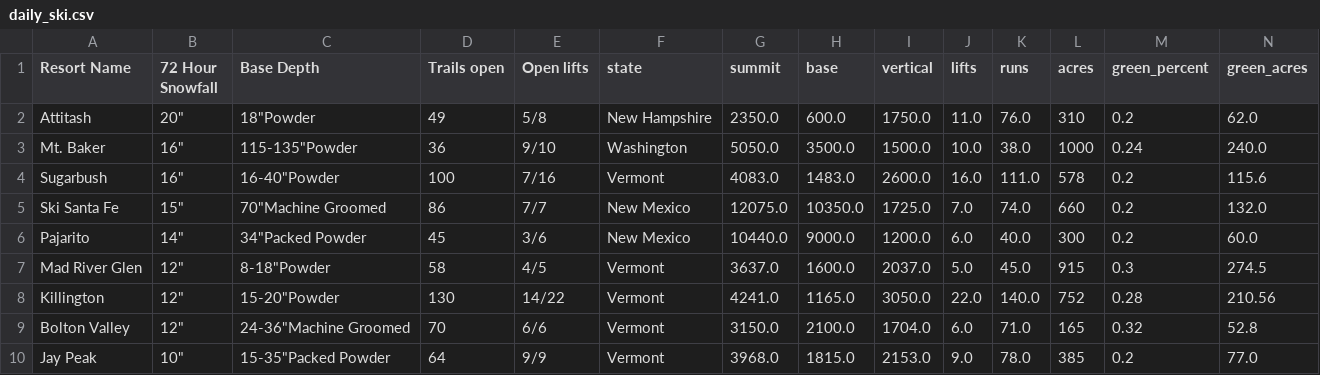
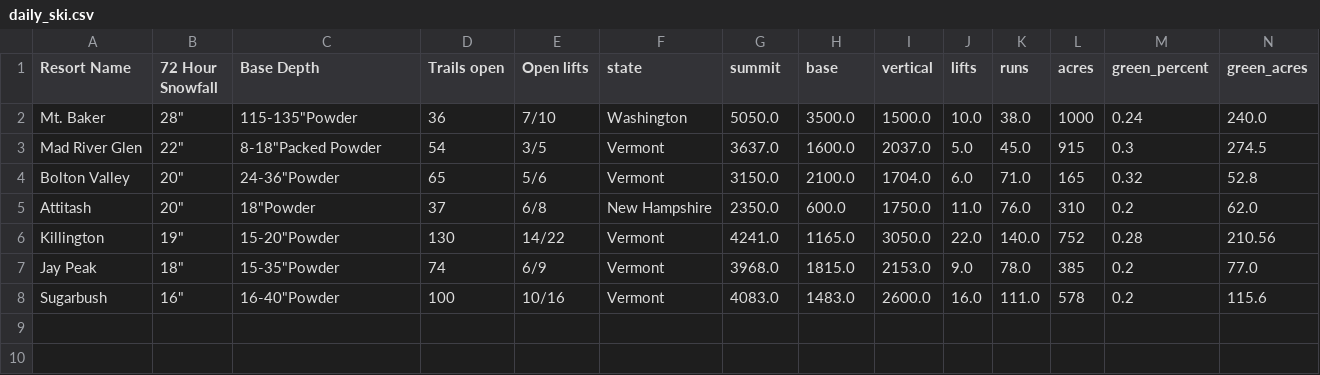
Before and after one commit to shayonkeating/schnarmap, a CSV file: frontend/schnar_map/public/data/daily_ski.csv, drawn as a sheet; only a part is shown; removed rows and columns are numbered as before the commit, all else as after; rows hold the shown columns only; the diff names each change by its address in the sheet, - before the commit and + after, or states it on an @@ line.

```diff
--- a/frontend/schnar_map/public/data/daily_ski.csv
+++ b/frontend/schnar_map/public/data/daily_ski.csv
-row 2: Attitash | 20" | 18"Powder | 49 | 5/8 | New Hampshire | 2350.0 | 600.0 | 1750.0 | 11.0 | 76.0 | 310 | 0.2 | 62.0
-B2 (72 Hour Snowfall): 16"
+B2 (72 Hour Snowfall): 28"
-E2 (Open lifts): 9/10
+E2 (Open lifts): 7/10
-row 4: Sugarbush | 16" | 16-40"Powder | 100 | 7/16 | Vermont | 4083.0 | 1483.0 | 2600.0 | 16.0 | 111.0 | 578 | 0.2 | 115.6
-row 5: Ski Santa Fe | 15" | 70"Machine Groomed | 86 | 7/7 | New Mexico | 12075.0 | 10350.0 | 1725.0 | 7.0 | 74.0 | 660 | 0.2 | 132.0
-row 6: Pajarito | 14" | 34"Packed Powder | 45 | 3/6 | New Mexico | 10440.0 | 9000.0 | 1200.0 | 6.0 | 40.0 | 300 | 0.2 | 60.0
-B3 (72 Hour Snowfall): 12"
+B3 (72 Hour Snowfall): 22"
-C3 (Base Depth): 8-18"Powder
+C3 (Base Depth): 8-18"Packed Powder
-D3 (Trails open): 58
+D3 (Trails open): 54
-E3 (Open lifts): 4/5
+E3 (Open lifts): 3/5
+row 4: Bolton Valley | 20" | 24-36"Powder | 65 | 5/6 | Vermont | 3150.0 | 2100.0 | 1704.0 | 6.0 | 71.0 | 165 | 0.32 | 52.8
+row 5: Attitash | 20" | 18"Powder | 37 | 6/8 | New Hampshire | 2350.0 | 600.0 | 1750.0 | 11.0 | 76.0 | 310 | 0.2 | 62.0
-B6 (72 Hour Snowfall): 12"
+B6 (72 Hour Snowfall): 19"
-row 9: Bolton Valley | 12" | 24-36"Machine Groomed | 70 | 6/6 | Vermont | 3150.0 | 2100.0 | 1704.0 | 6.0 | 71.0 | 165 | 0.32 | 52.8
-B7 (72 Hour Snowfall): 10"
+B7 (72 Hour Snowfall): 18"
-C7 (Base Depth): 15-35"Packed Powder
+C7 (Base Depth): 15-35"Powder
-D7 (Trails open): 64
+D7 (Trails open): 74
-E7 (Open lifts): 9/9
+E7 (Open lifts): 6/9
+row 8: Sugarbush | 16" | 16-40"Powder | 100 | 10/16 | Vermont | 4083.0 | 1483.0 | 2600.0 | 16.0 | 111.0 | 578 | 0.2 | 115.6
```
